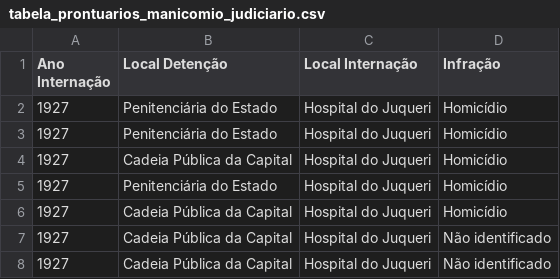
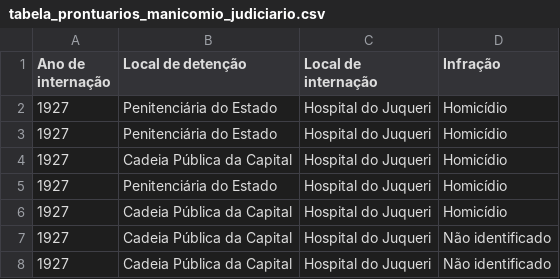
Before and after one commit to umfrancisco/pesquisa-mestrado, a CSV file: documentos/tabela_prontuarios_manicomio_judiciario.csv, drawn as a sheet; only a part is shown.

```diff
--- a/documentos/tabela_prontuarios_manicomio_judiciario.csv
+++ b/documentos/tabela_prontuarios_manicomio_judiciario.csv
@@ -1,2 +1,2 @@
-"Ano Internação", "Local Detenção", "Local Internação", "Infração"
+"Ano de internação", "Local de detenção", "Local de internação", "Infração"
 "1927","Penitenciária do Estado","Hospital do Juqueri","Homicídio"
```
Also changed, not shown: 1 other file.
